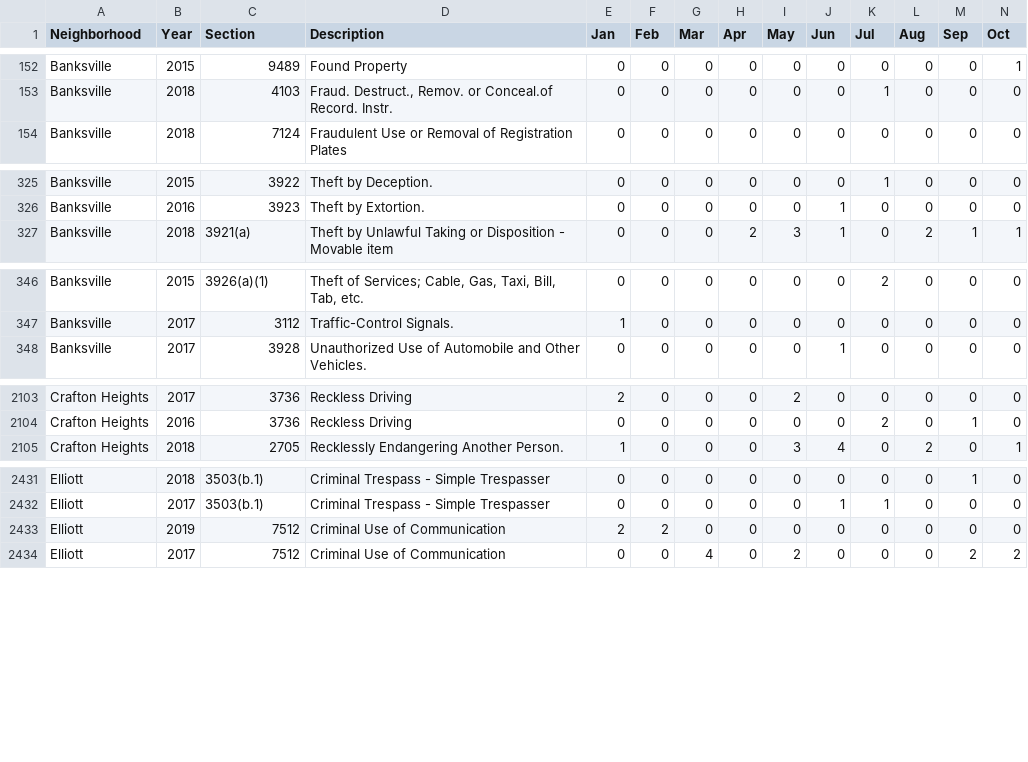
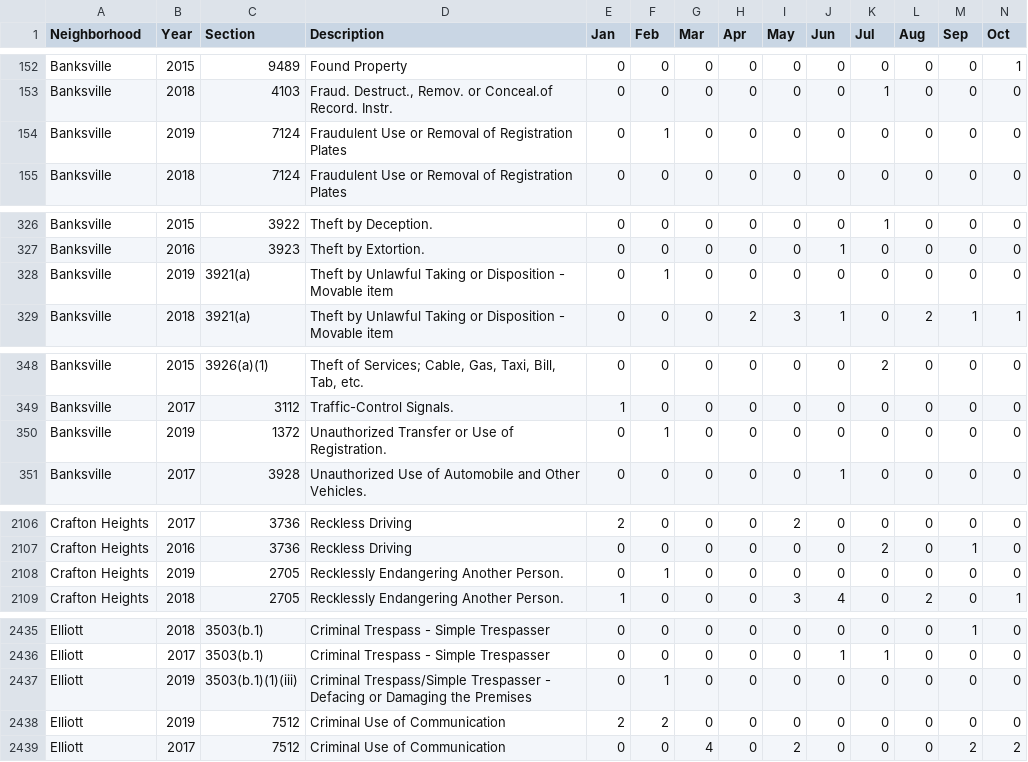
Before and after one commit to mhowe0422/mhowe0422.github.io, a CSV file: Zone6/Zone6data.csv, drawn as a sheet; only a part is shown, gaps mark what is left out; rows hold the shown columns only; the diff covers the shown part only; the diff names each change by its address in the sheet, - before the commit and + after, or states it on an @@ line.

```diff
--- a/Zone6/Zone6data.csv
+++ b/Zone6/Zone6data.csv
+row 154: Banksville | 2019 | 7124 | Fraudulent Use or Removal of Registration Plates | 0 | 1 | 0 | 0 | 0 | 0 | 0 | 0 | 0 | 0
+row 328: Banksville | 2019 | 3921(a) | Theft by Unlawful Taking or Disposition - Movable item | 0 | 1 | 0 | 0 | 0 | 0 | 0 | 0 | 0 | 0
+row 350: Banksville | 2019 | 1372 | Unauthorized Transfer or Use of Registration. | 0 | 1 | 0 | 0 | 0 | 0 | 0 | 0 | 0 | 0
+row 2108: Crafton Heights | 2019 | 2705 | Recklessly Endangering Another Person. | 0 | 1 | 0 | 0 | 0 | 0 | 0 | 0 | 0 | 0
+row 2437: Elliott | 2019 | 3503(b.1)(1)(iii) | Criminal Trespass/Simple Trespasser - Defacing or Damaging the Premises | 0 | 1 | 0 | 0 | 0 | 0 | 0 | 0 | 0 | 0
```
Also changed, not shown: 4 moved rows and 12 edited cells elsewhere in this file, 1 other file.
